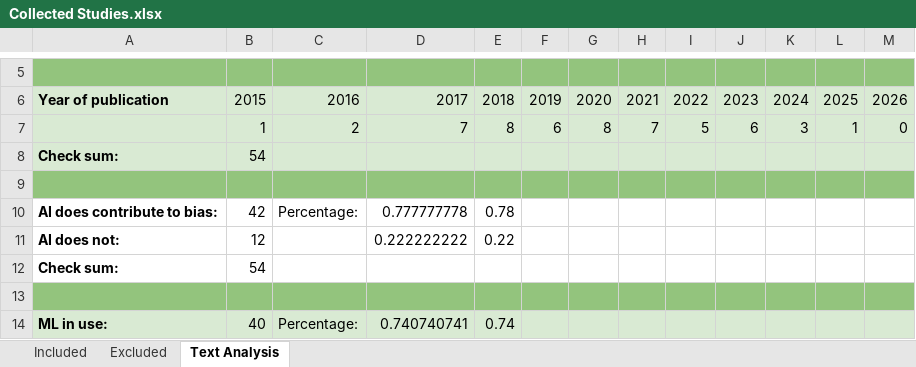
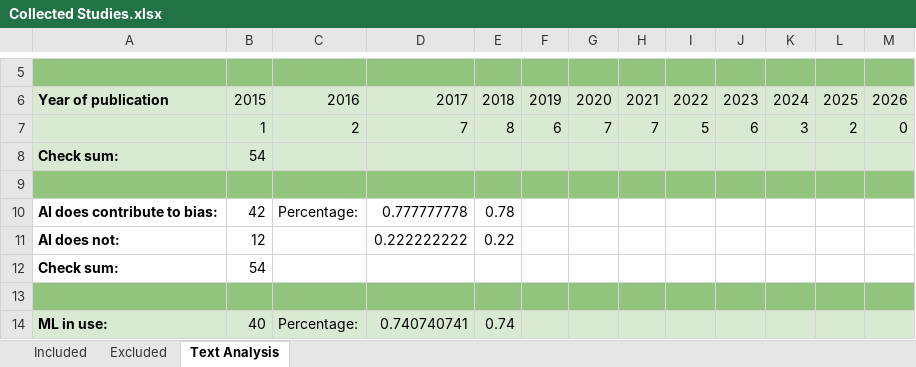
Before and after one commit to gentry-atkinson/AI-in-Risk-Assessment, an Excel workbook: Collected Studies.xlsx, sheet Text Analysis, drawn as a sheet; only a part is shown, gaps mark what is left out; values as stored, in another font and other column widths than the file's, no borders; charts and pictures not drawn; the diff names each change by its address in the sheet, - before the commit and + after, or states it on an @@ line.

Commit message:
updated date in sources sheet

```diff
--- a/Collected Studies.xlsx (sheet Text Analysis)
+++ b/Collected Studies.xlsx (sheet Text Analysis)
-G7: 8
+G7: 7
-L7: 1
+L7: 2
```
Also changed, not shown: sheet Included.
